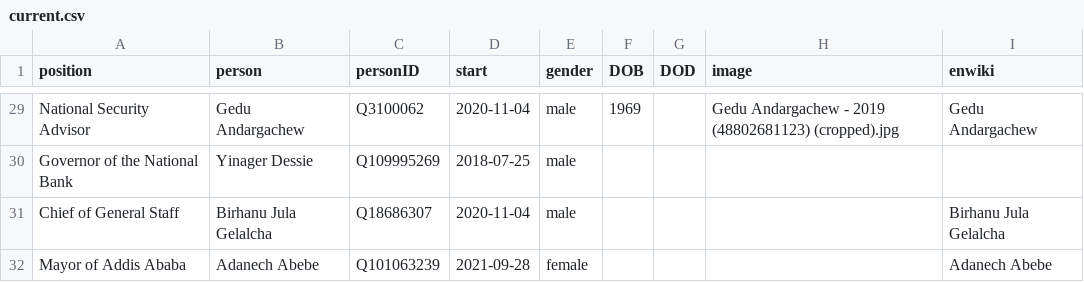
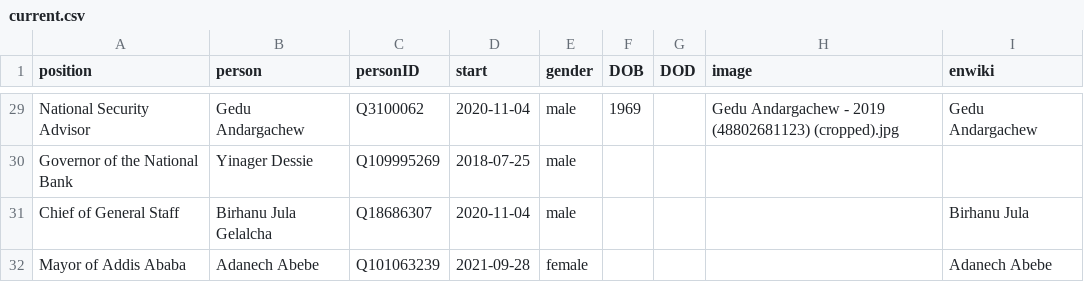
Before and after one commit to every-politician-scrapers/ethiopia-ministers, a CSV file: html/current.csv, drawn as a sheet; only a part is shown, gaps mark what is left out.

```diff
--- a/html/current.csv
+++ b/html/current.csv
@@ -30,3 +30,3 @@ National Security Advisor,Gedu Andargachew,Q3100062,2020-11-04,male,1969,,Gedu A
 Governor of the National Bank,Yinager Dessie,Q109995269,2018-07-25,male,,,,
-Chief of General Staff,Birhanu Jula Gelalcha,Q18686307,2020-11-04,male,,,,Birhanu Jula Gelalcha
+Chief of General Staff,Birhanu Jula Gelalcha,Q18686307,2020-11-04,male,,,,Birhanu Jula
 Mayor of Addis Ababa,Adanech Abebe,Q101063239,2021-09-28,female,,,,Adanech Abebe
```
Also changed, not shown: html/holders21.csv.
